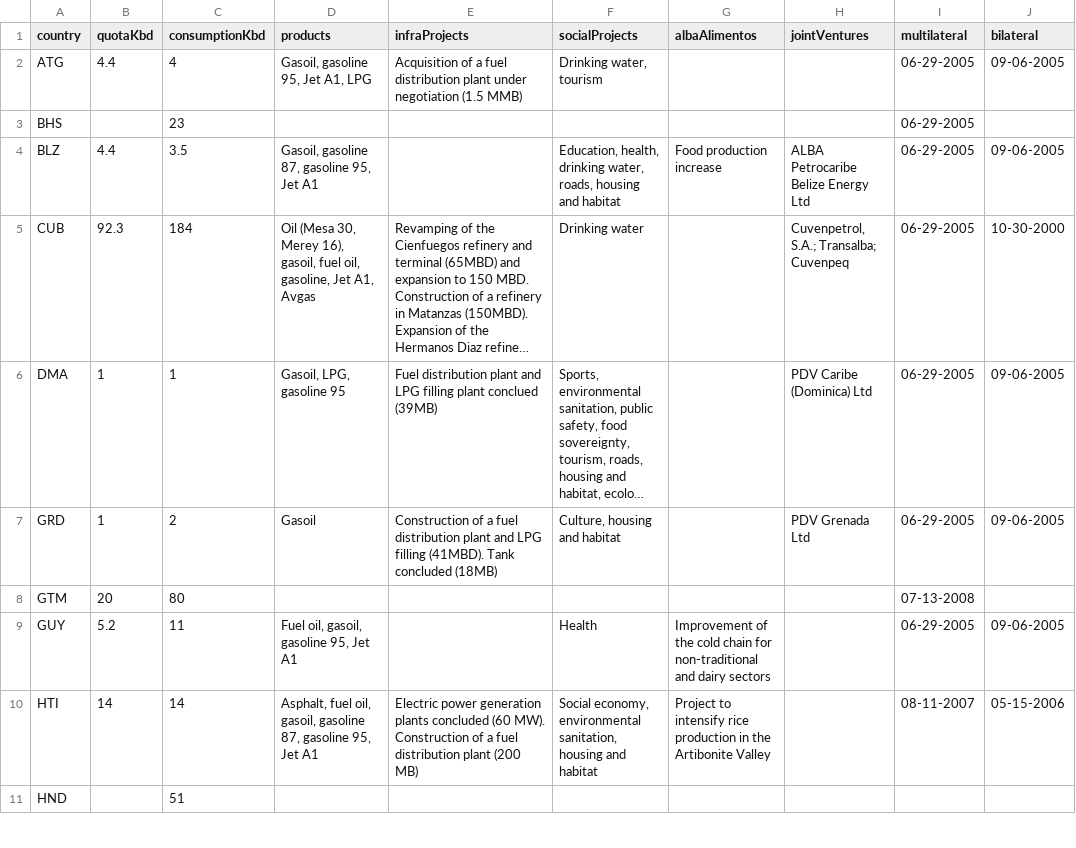
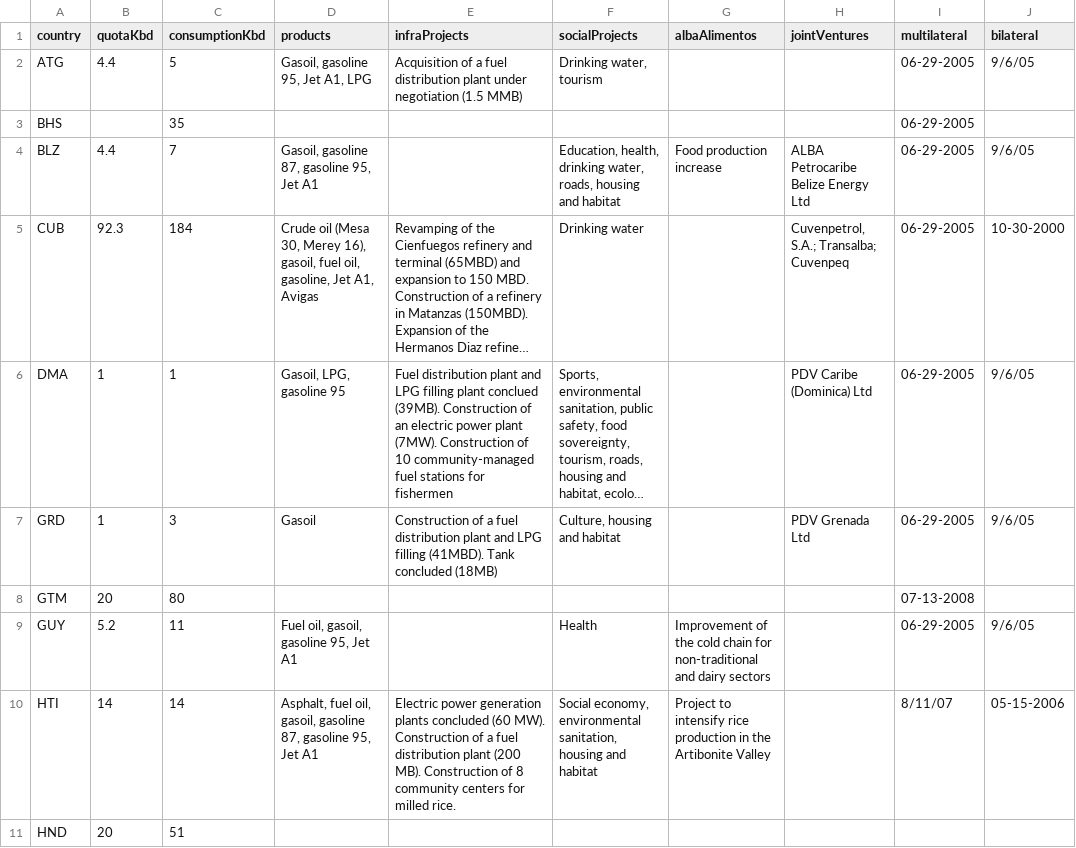
Before and after one commit to kebuhcah/caribe-map, a TSV file: localdata/caribe_official.tsv, drawn as a sheet; only a part is shown; long unchanged cells end in …; the diff covers the shown part only; the diff names each change by its address in the sheet, - before the commit and + after, or states it on an @@ line.

```diff
--- a/localdata/caribe_official.tsv
+++ b/localdata/caribe_official.tsv
-C2 (consumptionKbd): 4
+C2 (consumptionKbd): 5
-J2 (bilateral): 09-06-2005
+J2 (bilateral): 9/6/05
-C3 (consumptionKbd): 23
+C3 (consumptionKbd): 35
-C4 (consumptionKbd): 3.5
+C4 (consumptionKbd): 7
-J4 (bilateral): 09-06-2005
+J4 (bilateral): 9/6/05
-D5 (products): Oil (Mesa 30, Merey 16), gasoil, fuel oil, gasoline, Jet A1, Avgas
+D5 (products): Crude oil (Mesa 30, Merey 16), gasoil, fuel oil, gasoline, Jet A1, Avigas
-E6 (infraProjects): …plant conclued (39MB)
+E6 (infraProjects): …plant conclued (39MB). Construction of an electric power plant (7MW). Construction of 10 community-managed fuel stations for fishermen
-J6:J7 (bilateral): 09-06-2005
+J6:J7 (bilateral): 9/6/05
-C7 (consumptionKbd): 2
+C7 (consumptionKbd): 3
-J9 (bilateral): 09-06-2005
+J9 (bilateral): 9/6/05
-E10 (infraProjects): …plant (200 MB)
+E10 (infraProjects): …plant (200 MB). Construction of 8 community centers for milled rice.
-I10 (multilateral): 08-11-2007
+I10 (multilateral): 8/11/07
-B11 (quotaKbd): (empty)
+B11 (quotaKbd): 20
```
Also changed, not shown: 1 added row and 15 edited cells elsewhere in this file, localdata/caribe-official-data.csv, 2 other files.
